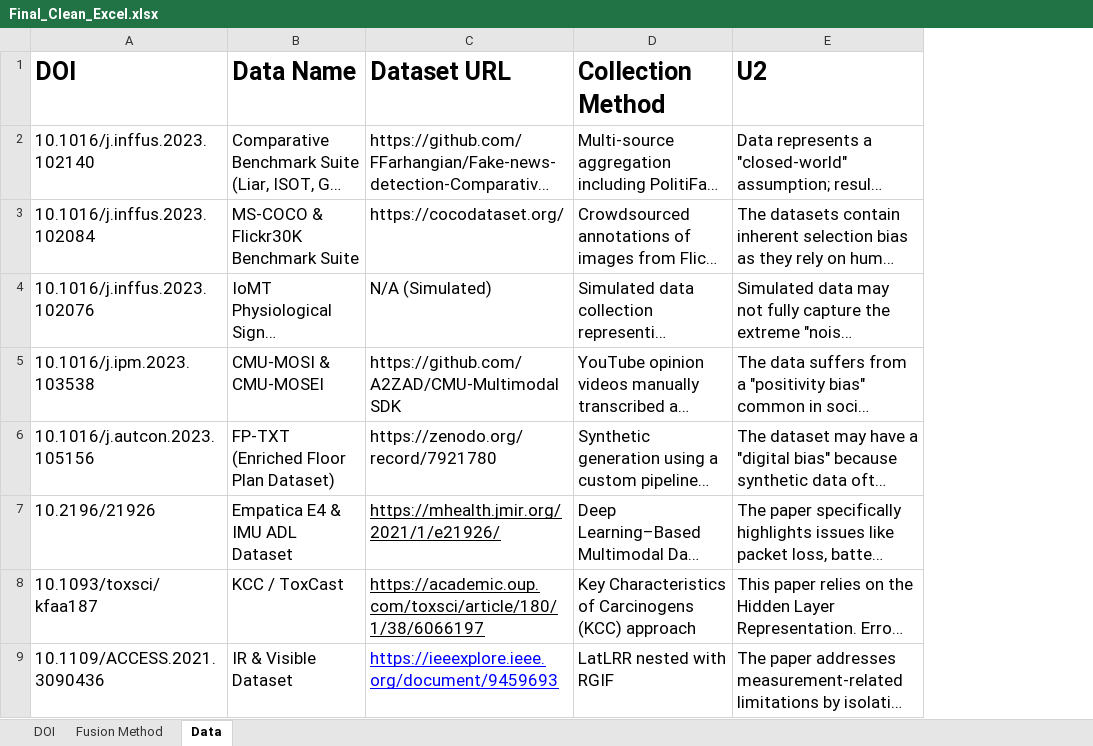
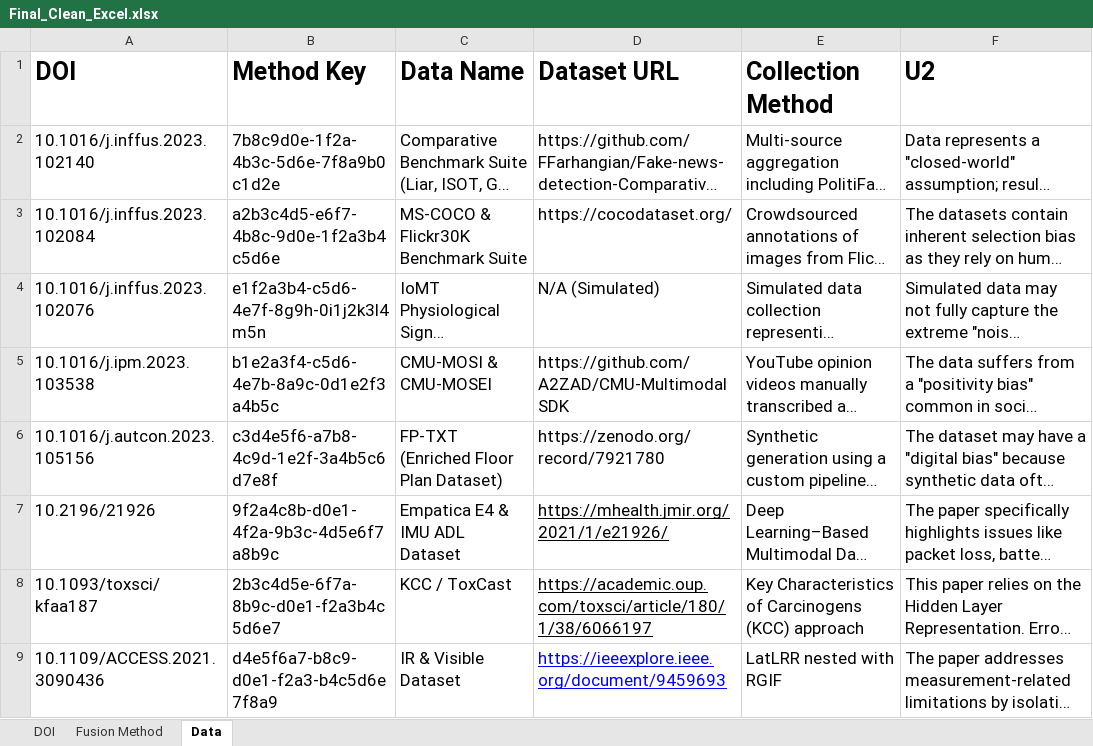
Before and after one commit to oliviashown/CIS-360-Group-Project-, an Excel workbook: Final_Clean_Excel.xlsx, sheet Data, drawn as a sheet; only a part is shown; long unchanged cells end in …; values as stored, in another font and other column widths than the file's, no borders; the diff names each change by its address in the sheet, - before the commit and + after, or states it on an @@ line.

Commit message:
Updated the excel with the method_key in data

```diff
--- a/Final_Clean_Excel.xlsx (sheet Data)
+++ b/Final_Clean_Excel.xlsx (sheet Data)
+column B (Method Key), rows 2-9: 7b8c9d0e-1f2a-4b3c-5d6e-7f8a9b0c1d2e | a2b3c4d5-e6f7-4b8c-9d0e-1f2a3b4c5d6e | e1f2a3b4-c5d6-4e7f-8g9h-0i1j2k3l4m5n | b1e2a3f4-c5d6-4e7b-8a9c-0d1e2f3a4b5c | c3d4e5f6-a7b8-4c9d-1e2f-3a4b5c6d7e8f | 9f2a4c8b-d0e1-4f2a-9b3c-4d5e6f7a8b9c | 2b3c4d5e-6f7a-8b9c-d0e1-f2a3b4c5d6e7 | d4e5f6a7-b8c9-d0e1-f2a3-b4c5d6e7f8a9
```
